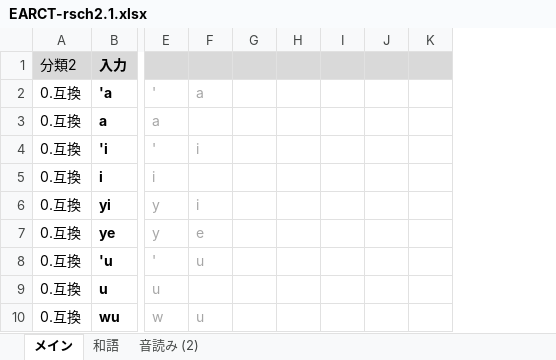
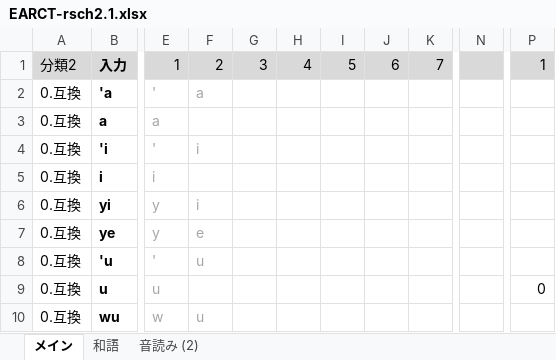
Before and after one commit to rytzk/SharePool, an Excel workbook: EARCT-rsch2.1.xlsx, sheet メイン, drawn as a sheet; only a part is shown, gaps mark what is left out; values as stored, in another font and other column widths than the file's, no borders; conditional formats not drawn; removed rows and columns are numbered as before the commit, all else as after; the diff covers the shown part only; the diff names each change by its address in the sheet, - before the commit and + after, or states it on an @@ line.

Commit message:
Add files via upload

```diff
--- a/EARCT-rsch2.1.xlsx (sheet メイン)
+++ b/EARCT-rsch2.1.xlsx (sheet メイン)
-column I, empty
-column J, empty
-column K, empty
+column I, row 1: 5
+column J, row 1: 6
+column K, row 1: 7
+column N, empty
+column P, rows 1-9: 1 |  |  |  |  |  |  |  | 0
-E1: (empty)
+E1: 1
-F1: (empty)
+F1: 2
-G1: (empty)
+G1: 3
-H1: (empty)
+H1: 4
```
Also changed, not shown: 1 added column elsewhere in this sheet, sheet 音読み (2), formulas that keep their value.
